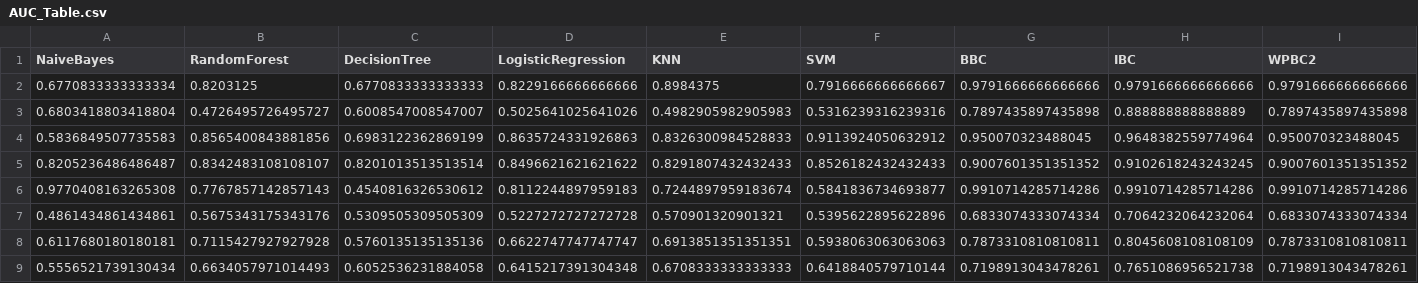
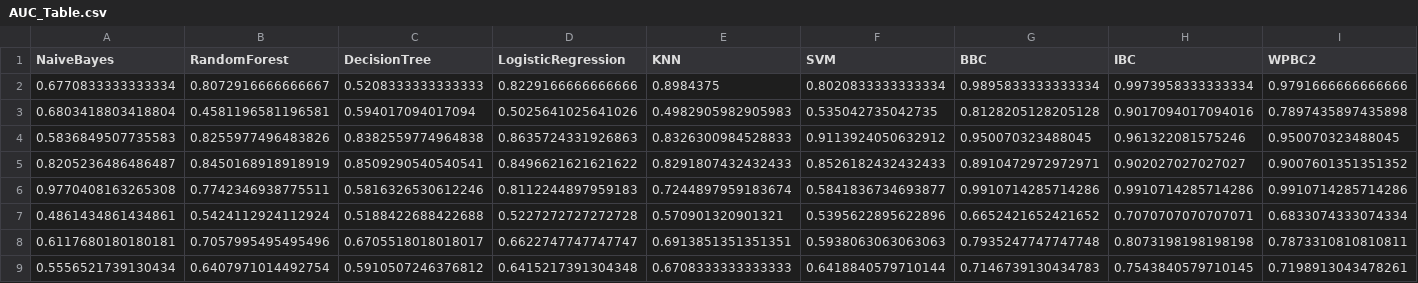
Before and after one commit to wahabhamoulhadj/bcml, a CSV file: Tables/AUC_Table.csv, drawn as a sheet; only a part is shown; the diff covers the shown part only; the diff names each change by its address in the sheet, - before the commit and + after, or states it on an @@ line.

```diff
--- a/Tables/AUC_Table.csv
+++ b/Tables/AUC_Table.csv
-B2 (RandomForest): 0.8203125
+B2 (RandomForest): 0.8072916666666667
-C2 (DecisionTree): 0.6770833333333333
+C2 (DecisionTree): 0.5208333333333333
-F2 (SVM): 0.7916666666666667
+F2 (SVM): 0.8020833333333334
-G2 (BBC): 0.9791666666666666
+G2 (BBC): 0.9895833333333334
-H2 (IBC): 0.9791666666666666
+H2 (IBC): 0.9973958333333334
-B3 (RandomForest): 0.4726495726495727
+B3 (RandomForest): 0.4581196581196581
-C3 (DecisionTree): 0.6008547008547007
+C3 (DecisionTree): 0.594017094017094
-F3 (SVM): 0.5316239316239316
+F3 (SVM): 0.535042735042735
-G3 (BBC): 0.7897435897435898
+G3 (BBC): 0.8128205128205128
-H3 (IBC): 0.888888888888889
+H3 (IBC): 0.9017094017094016
-B4 (RandomForest): 0.8565400843881856
+B4 (RandomForest): 0.8255977496483826
-C4 (DecisionTree): 0.6983122362869199
+C4 (DecisionTree): 0.8382559774964838
-H4 (IBC): 0.9648382559774964
+H4 (IBC): 0.961322081575246
-B5 (RandomForest): 0.8342483108108107
+B5 (RandomForest): 0.8450168918918919
-C5 (DecisionTree): 0.8201013513513514
+C5 (DecisionTree): 0.8509290540540541
-G5 (BBC): 0.9007601351351352
+G5 (BBC): 0.8910472972972971
-H5 (IBC): 0.9102618243243245
+H5 (IBC): 0.902027027027027
-B6 (RandomForest): 0.7767857142857143
+B6 (RandomForest): 0.7742346938775511
-C6 (DecisionTree): 0.4540816326530612
+C6 (DecisionTree): 0.5816326530612246
-B7 (RandomForest): 0.5675343175343176
+B7 (RandomForest): 0.5424112924112924
-C7 (DecisionTree): 0.5309505309505309
+C7 (DecisionTree): 0.5188422688422688
-G7 (BBC): 0.6833074333074334
+G7 (BBC): 0.6652421652421652
-H7 (IBC): 0.7064232064232064
+H7 (IBC): 0.7070707070707071
-B8 (RandomForest): 0.7115427927927928
+B8 (RandomForest): 0.7057995495495496
-C8 (DecisionTree): 0.5760135135135136
+C8 (DecisionTree): 0.6705518018018017
-G8 (BBC): 0.7873310810810811
+G8 (BBC): 0.7935247747747748
-H8 (IBC): 0.8045608108108109
+H8 (IBC): 0.8073198198198198
-B9 (RandomForest): 0.6634057971014493
+B9 (RandomForest): 0.6407971014492754
-C9 (DecisionTree): 0.6052536231884058
+C9 (DecisionTree): 0.5910507246376812
-G9 (BBC): 0.7198913043478261
+G9 (BBC): 0.7146739130434783
-H9 (IBC): 0.7651086956521738
+H9 (IBC): 0.7543840579710145
```
Also changed, not shown: 75 edited cells elsewhere in this file, BBC_Algorithms/AUC_Table_BBC.csv, IBC_Algorithm/AUC_Table_IBC.csv, 15 other files.
